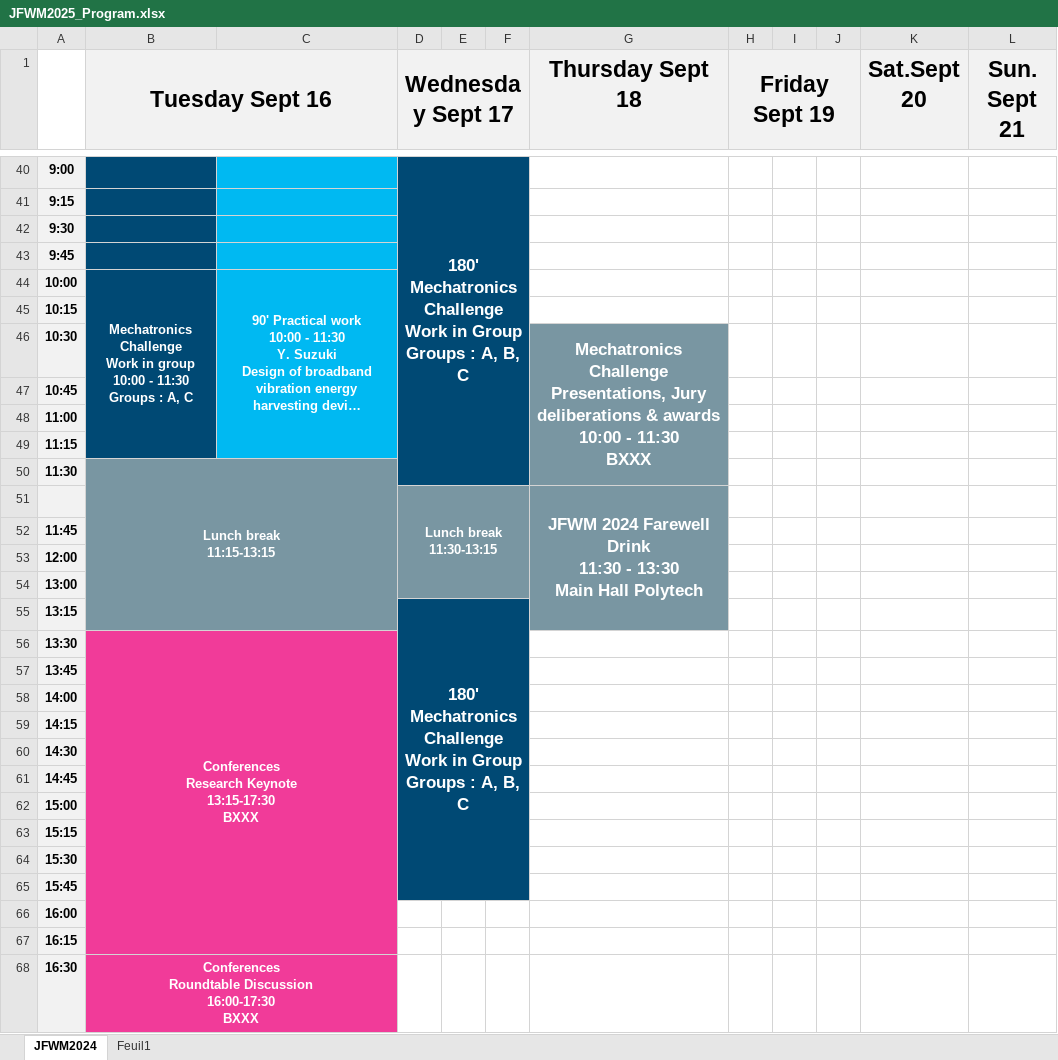
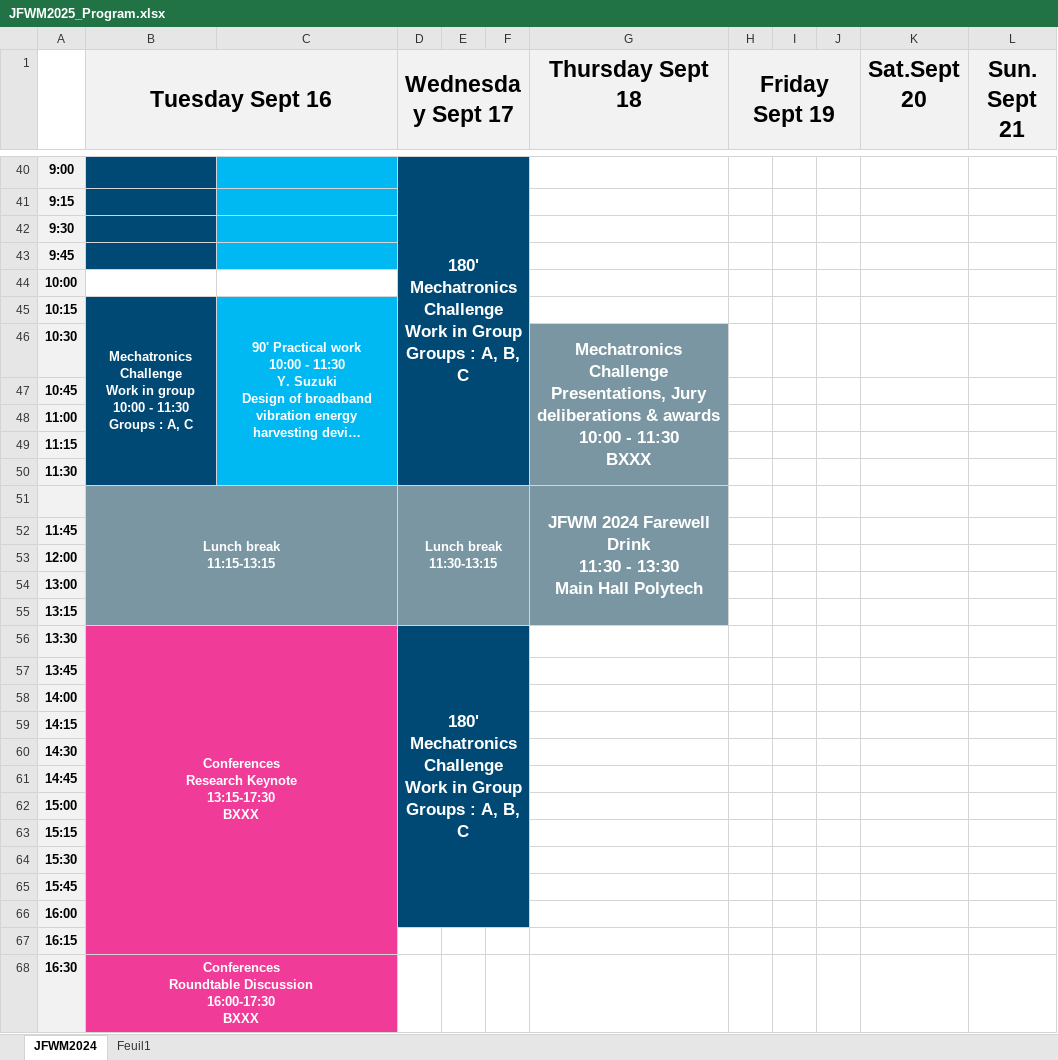
Before and after one commit to LucMarechal/JFWM2025, an Excel workbook: JFWM2025_Program.xlsx, sheet JFWM2024, drawn as a sheet; only a part is shown, gaps mark what is left out; long unchanged cells end in …; values as stored, in another font and other column widths than the file's, no borders; removed rows and columns are numbered as before the commit, all else as after; ↵ is a line break in a cell; the diff covers the shown part only; the diff names each change by its address in the sheet, - before the commit and + after, or states it on an @@ line.

Commit message:
Add files via upload

```diff
--- a/JFWM2025_Program.xlsx (sheet JFWM2024)
+++ b/JFWM2025_Program.xlsx (sheet JFWM2024)
+row 44: 10:00
-A45: 10:00
+A45: 10:15
-B44:B49 merged
+B45:B50 merged
-C44:C49 merged
+C45:C50 merged
-row 45: 10:15
-B50 (Tuesday Sept 16): Lunch break ↵ 11:15-13:15
+B50 (Tuesday Sept 16): (empty)
-B50 fill: #7996A2
+B50 fill: #004974
-B50:C55 merged
-C50 fill: none
+C50 fill: #00B9F2
-B51 (Tuesday Sept 16): (empty)
+B51 (Tuesday Sept 16): Lunch break ↵ 11:15-13:15
+B51:C55 merged
-D51:F54 merged
+D51:F55 merged
-B52 fill: #7996A2
+B52 fill: none
-D55 (Wednesday Sept 17): 180' Mechatronics Challenge ↵ Work in Group ↵ Groups : A, B, C
+D55 (Wednesday Sept 17): (empty)
-D55 fill: #004974
+D55 fill: none
-D55:F65 merged
-D56 (Wednesday Sept 17): (empty)
+D56 (Wednesday Sept 17): 180' Mechatronics Challenge ↵ Work in Group ↵ Groups : A, B, C
-D56 fill: none
+D56 fill: #004974
+D56:F66 merged
```
Also changed, not shown: 3 edited cells, cell formats and merged cells elsewhere in this sheet.
